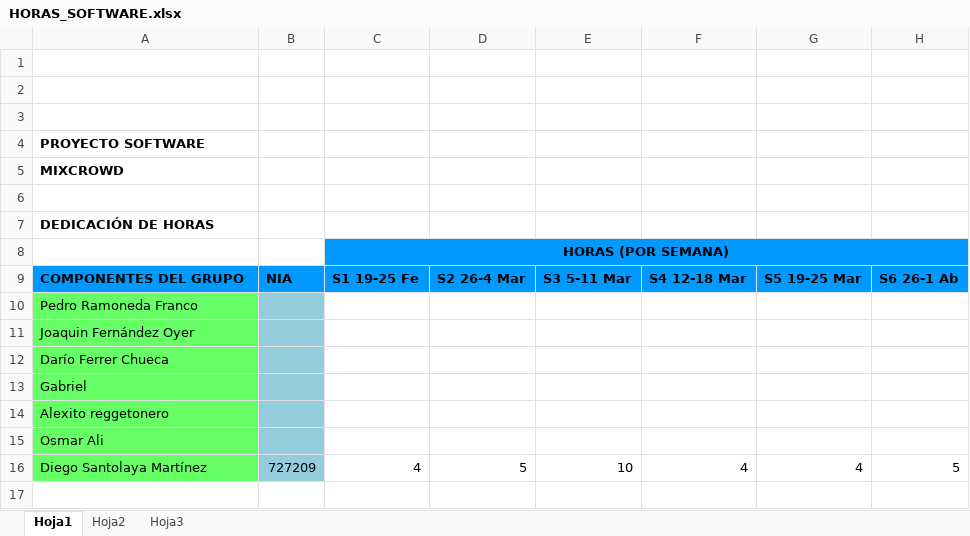
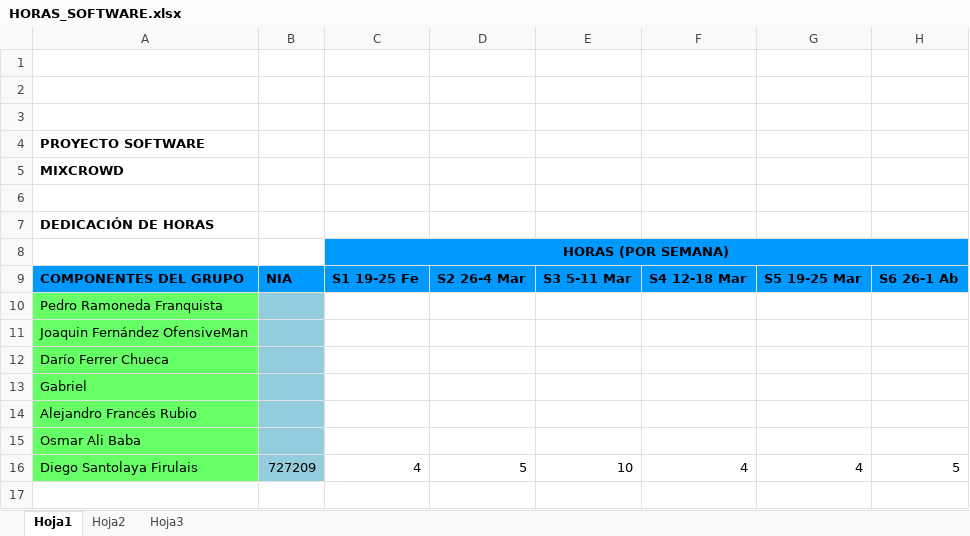
Before and after one commit to UNIZAR-30226-2018-06/MixCrowd-FrontEnd, an Excel workbook: HORAS_SOFTWARE.xlsx, sheet Hoja1, drawn as a sheet; only a part is shown; values as stored, in another font and other column widths than the file's, no borders; the diff names each change by its address in the sheet, - before the commit and + after, or states it on an @@ line.

Commit message:
Add files via upload

```diff
--- a/HORAS_SOFTWARE.xlsx (sheet Hoja1)
+++ b/HORAS_SOFTWARE.xlsx (sheet Hoja1)
-A10: Pedro Ramoneda Franco
+A10: Pedro Ramoneda Franquista
-A11: Joaquin Fernández Oyer
+A11: Joaquin Fernández OfensiveMan
-A14: Alexito reggetonero
+A14: Alejandro Francés Rubio
-A15: Osmar Ali
+A15: Osmar Ali Baba
-A16: Diego Santolaya Martínez
+A16: Diego Santolaya Firulais
```
